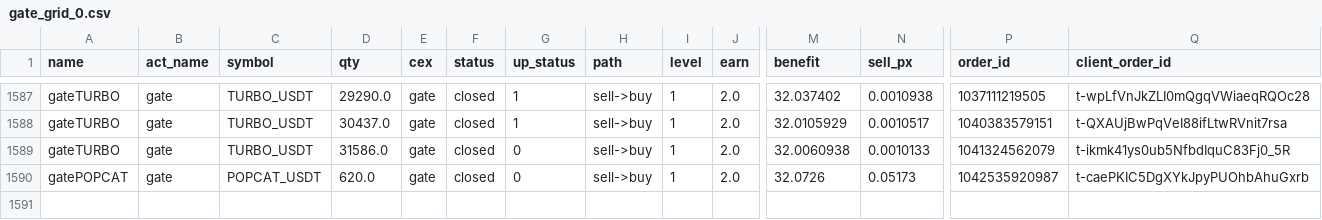
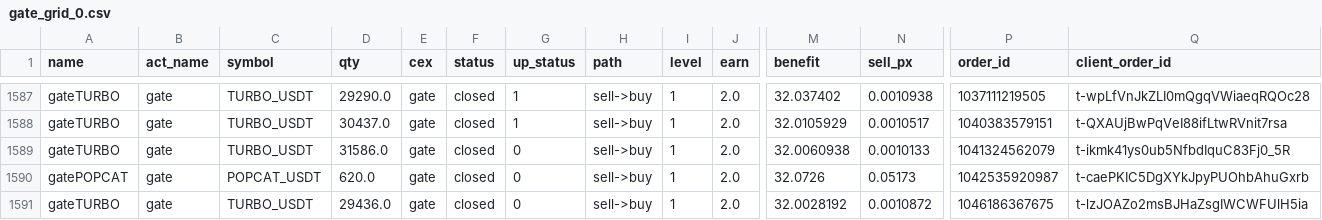
Before and after one commit to meme2046/data, a CSV file: gate_grid_0.csv, drawn as a sheet; only a part is shown, gaps mark what is left out; rows hold the shown columns only; the diff names each change by its address in the sheet, - before the commit and + after, or states it on an @@ line.

```diff
--- a/gate_grid_0.csv
+++ b/gate_grid_0.csv
+row 1591: gateTURBO | gate | TURBO_USDT | 29436.0 | gate | closed | 0 | sell->buy | 1 | 2.0 | 32.0028192 | 0.0010872 | 1046186367675 | t-lzJOAZo2msBJHaZsgIWCWFUlH5ia
```
Also changed, not shown: 1 other file.
